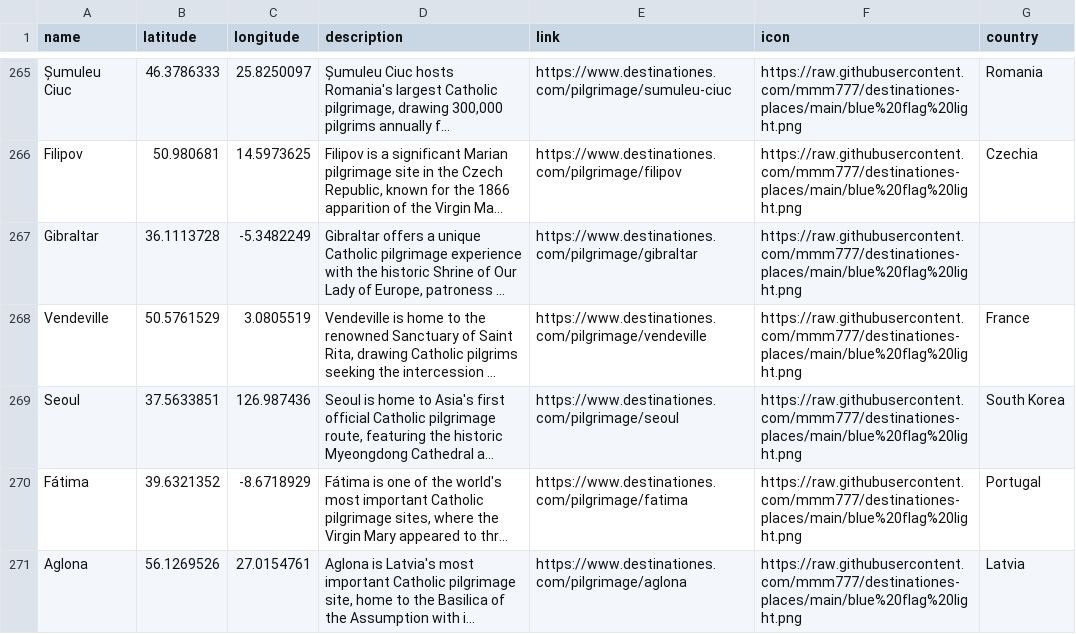
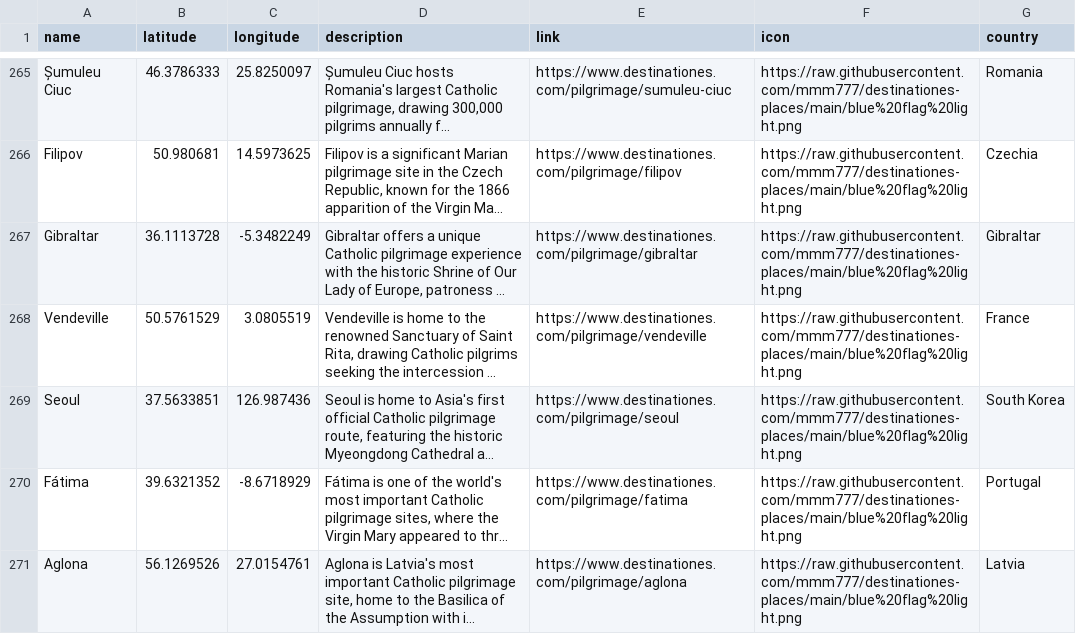
Before and after one commit to mmm777/destinationes-places, a CSV file: places.csv, drawn as a sheet; only a part is shown, gaps mark what is left out; long unchanged cells end in …; the diff names each change by its address in the sheet, - before the commit and + after, or states it on an @@ line.

Commit message:
Update places.csv - 296 places - 2025-12-10 09:19

```diff
--- a/places.csv
+++ b/places.csv
-G267 (country): (empty)
+G267 (country): Gibraltar
```
